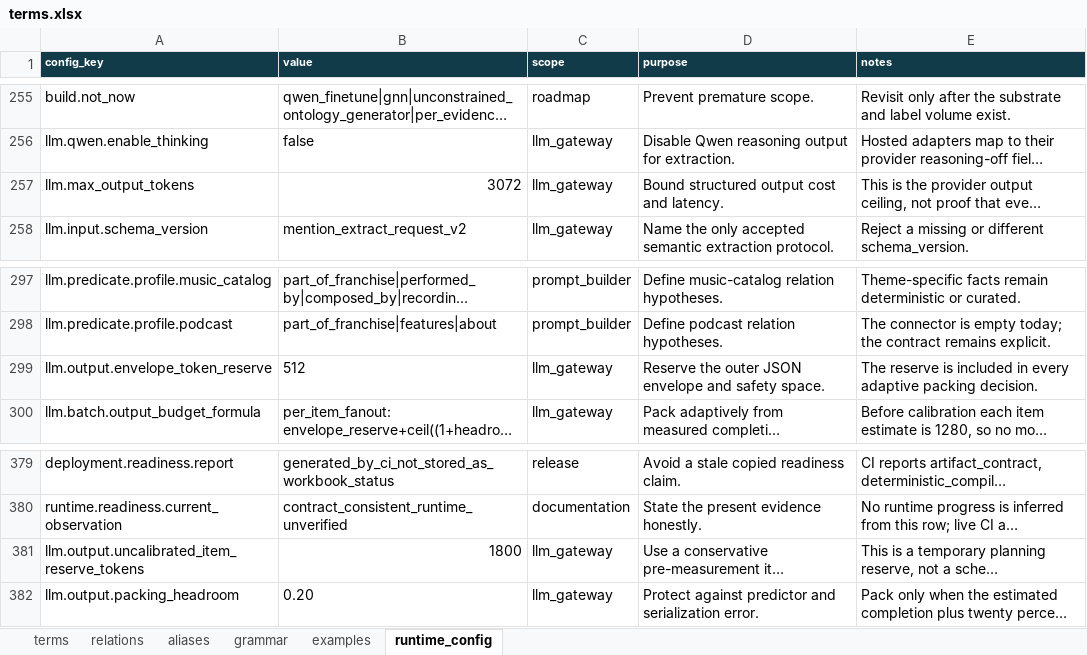
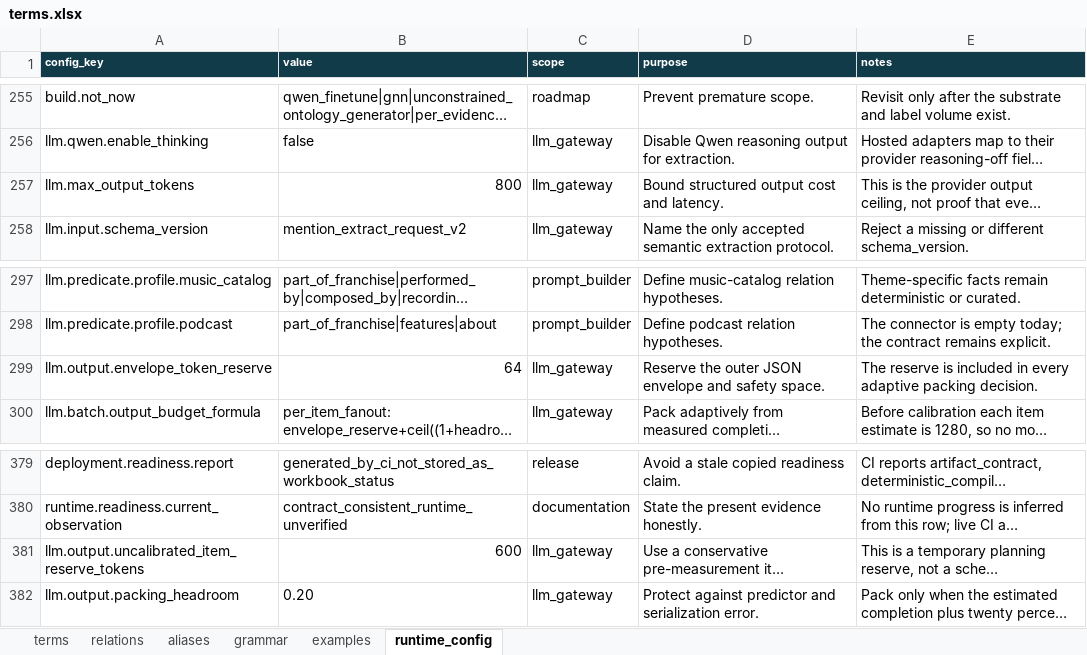
Before and after one commit to Shinghei98/Written, an Excel workbook: semantic/ontology/terms.xlsx, sheet runtime_config, drawn as a sheet; only a part is shown, gaps mark what is left out; long unchanged cells end in …; values as stored, in another font and other column widths than the file's, no borders; the diff names each change by its address in the sheet, - before the commit and + after, or states it on an @@ line.

```diff
--- a/semantic/ontology/terms.xlsx (sheet runtime_config)
+++ b/semantic/ontology/terms.xlsx (sheet runtime_config)
-B257 (value): 3072
+B257 (value): 800
-B299 (value): 512
+B299 (value): 64
-B381 (value): 1800
+B381 (value): 600
```
Also changed, not shown: 2 other files.
